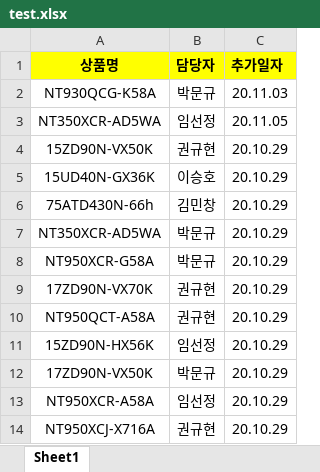
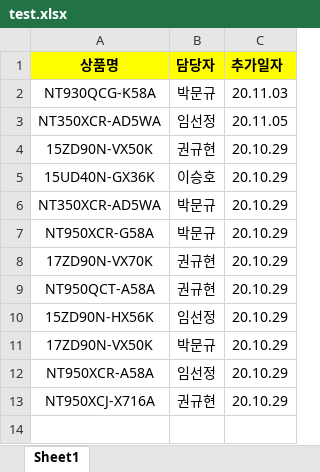
Before and after one commit to park-moonkyu/Crawling_Python, an Excel workbook: test.xlsx, sheet Sheet1, drawn as a sheet; values as stored, in another font and other column widths than the file's, no borders; the diff names each change by its address in the sheet, - before the commit and + after, or states it on an @@ line.

Commit message:
Update test.xlsx

```diff
--- a/test.xlsx (sheet Sheet1)
+++ b/test.xlsx (sheet Sheet1)
-row 6: 75ATD430N-66h | 김민창 | 20.10.29
```
